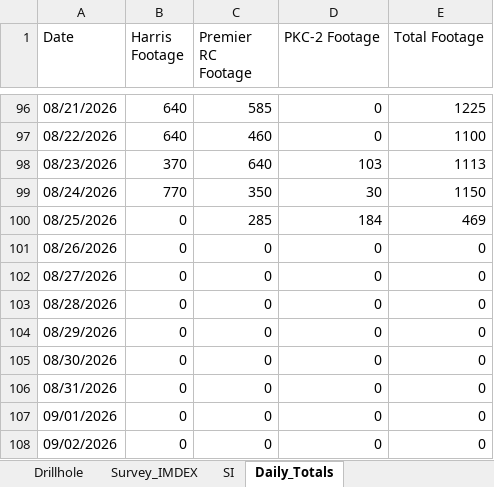
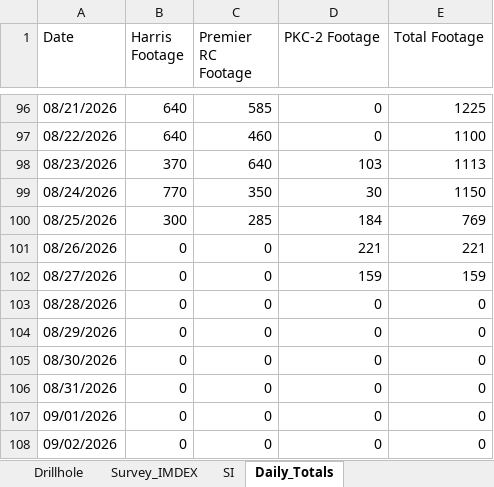
Before and after one commit to jemabantonio-stack/HR_Interactive_Map, an Excel workbook: docs/Hog_Ranch.xlsx, sheet Daily_Totals, drawn as a sheet; only a part is shown, gaps mark what is left out; values as stored, in another font and other column widths than the file's, no borders; the diff names each change by its address in the sheet, - before the commit and + after, or states it on an @@ line.

```diff
--- a/docs/Hog_Ranch.xlsx (sheet Daily_Totals)
+++ b/docs/Hog_Ranch.xlsx (sheet Daily_Totals)
-B100 (Harris Footage): 0
+B100 (Harris Footage): 300
-E100 (Total Footage): 469
+E100 (Total Footage): 769
-D101 (PKC-2 Footage): 0
+D101 (PKC-2 Footage): 221
-E101 (Total Footage): 0
+E101 (Total Footage): 221
-D102 (PKC-2 Footage): 0
+D102 (PKC-2 Footage): 159
-E102 (Total Footage): 0
+E102 (Total Footage): 159
```
Also changed, not shown: sheet Drillhole, 1 other file.
